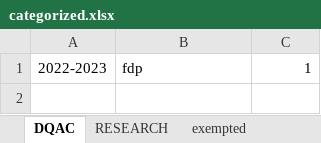
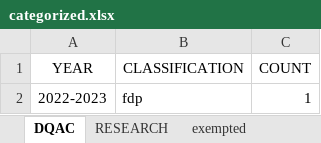
Before and after one commit to TheParadox543/Project_DriveReader, an Excel workbook: categorized.xlsx, sheet DQAC, drawn as a sheet; values as stored, in another font and other column widths than the file's, no borders; the diff names each change by its address in the sheet, - before the commit and + after, or states it on an @@ line.

```diff
--- a/categorized.xlsx (sheet DQAC)
+++ b/categorized.xlsx (sheet DQAC)
+row 1: YEAR | CLASSIFICATION | COUNT
```
Also changed, not shown: sheet exempted, sheet RESEARCH, 2 other files.
